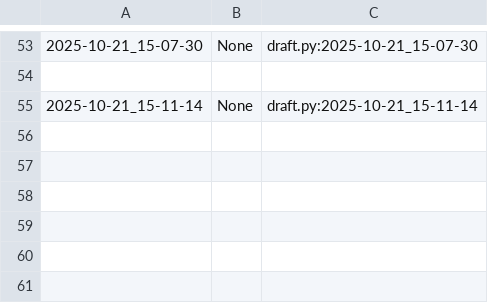
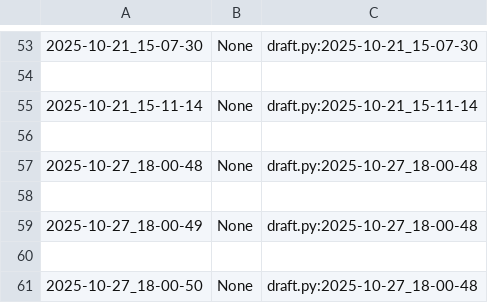
Before and after one commit to qxcode-course/poo-dd-cd-bloco-b-leosilvadev1, a CSV file: myrep/.tko/track/poo@relogio/track.csv, drawn as a sheet; only a part is shown, gaps mark what is left out; the diff names each change by its address in the sheet, - before the commit and + after, or states it on an @@ line.

```diff
--- a/myrep/.tko/track/poo@relogio/track.csv
+++ b/myrep/.tko/track/poo@relogio/track.csv
+row 56: (empty)
+row 57: 2025-10-27_18-00-48 | None | draft.py:2025-10-27_18-00-48
+row 58: (empty)
+row 59: 2025-10-27_18-00-49 | None | draft.py:2025-10-27_18-00-48
+row 60: (empty)
+row 61: 2025-10-27_18-00-50 | None | draft.py:2025-10-27_18-00-48
```
Also changed, not shown: 11 other files.
